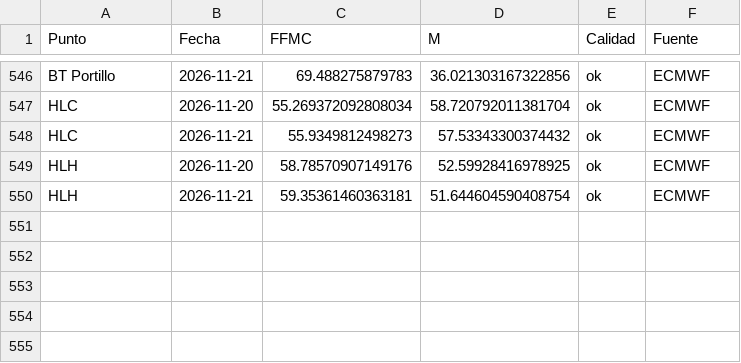
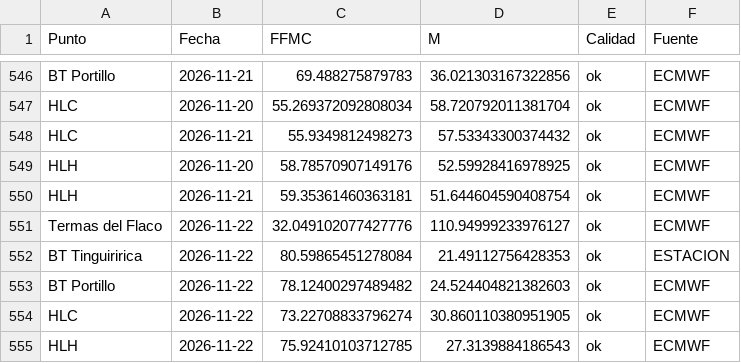
Before and after one commit to robleiva/BotonRojoTE, a CSV file: historico/estado_ffmc.csv, drawn as a sheet; only a part is shown, gaps mark what is left out; the diff names each change by its address in the sheet, - before the commit and + after, or states it on an @@ line.

```diff
--- a/historico/estado_ffmc.csv
+++ b/historico/estado_ffmc.csv
+row 551: Termas del Flaco | 2026-11-22 | 32.049102077427776 | 110.94999233976127 | ok | ECMWF
+row 552: BT Tinguiririca | 2026-11-22 | 80.59865451278084 | 21.49112756428353 | ok | ESTACION
+row 553: BT Portillo | 2026-11-22 | 78.12400297489482 | 24.524404821382603 | ok | ECMWF
+row 554: HLC | 2026-11-22 | 73.22708833796274 | 30.860110380951905 | ok | ECMWF
+row 555: HLH | 2026-11-22 | 75.92410103712785 | 27.3139884186543 | ok | ECMWF
```
Also changed, not shown: historico/clima_pronostico.csv, historico/clima_registrado.csv, 4 other files.
